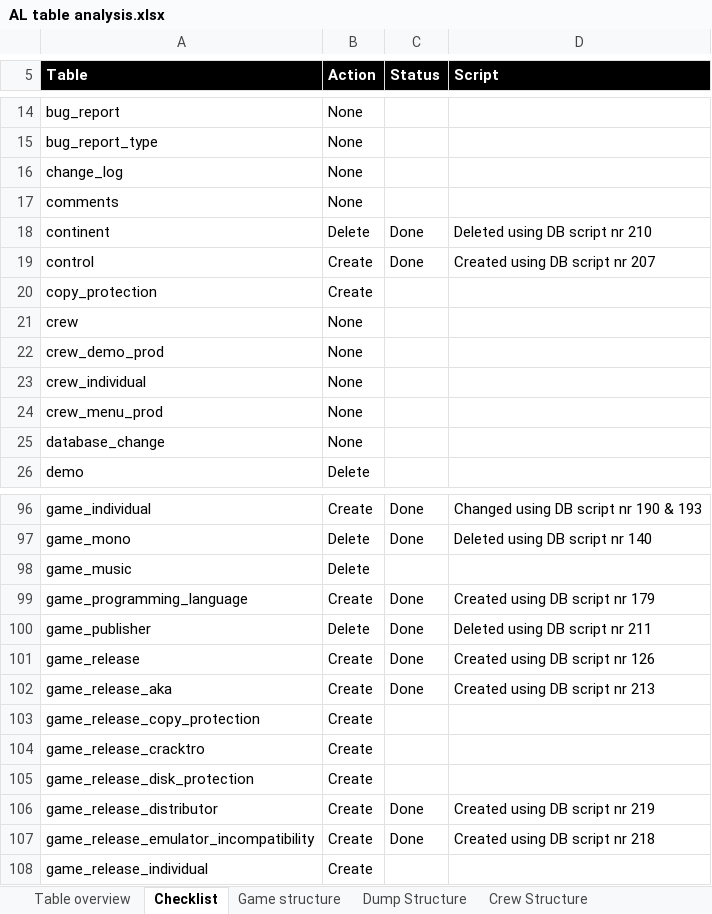
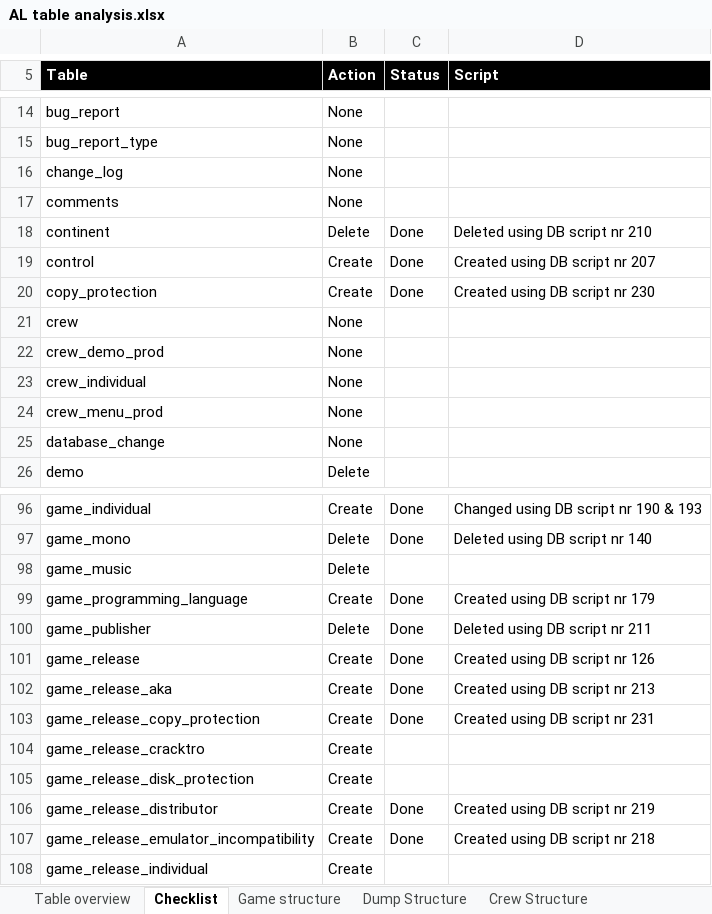
Before and after one commit to atari-legend/skins-and-docs, an Excel workbook: Technical documentation/AL table analysis.xlsx, sheet Checklist, drawn as a sheet; only a part is shown, gaps mark what is left out; values as stored, in another font and other column widths than the file's, no borders; conditional formats not drawn; the diff names each change by its address in the sheet, - before the commit and + after, or states it on an @@ line.

Commit message:
Copy protection

```diff
--- a/Technical documentation/AL table analysis.xlsx (sheet Checklist)
+++ b/Technical documentation/AL table analysis.xlsx (sheet Checklist)
-C20 (Status): (empty)
+C20 (Status): Done
-D20 (Script): (empty)
+D20 (Script): Created using DB script nr 230
-C103 (Status): (empty)
+C103 (Status): Done
-D103 (Script): (empty)
+D103 (Script): Created using DB script nr 231
```
